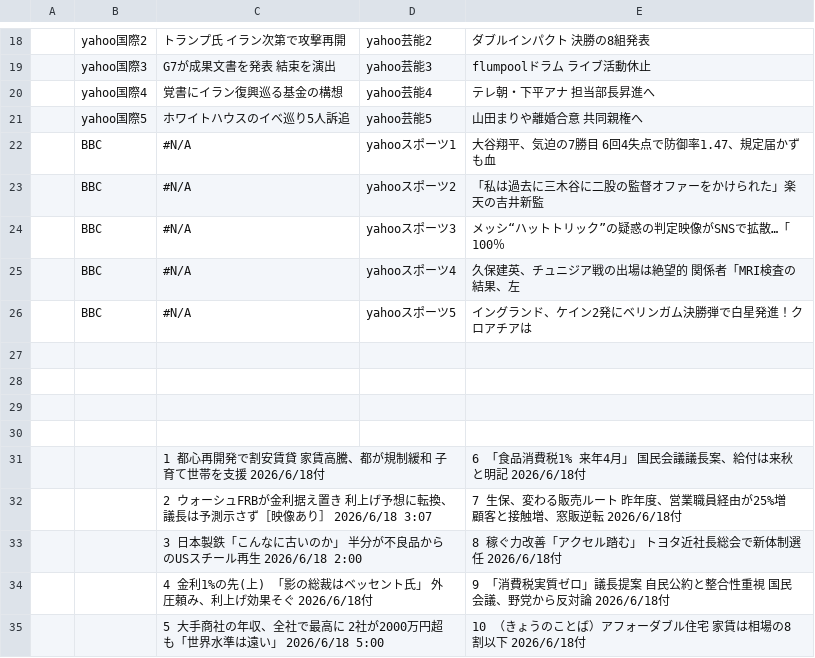
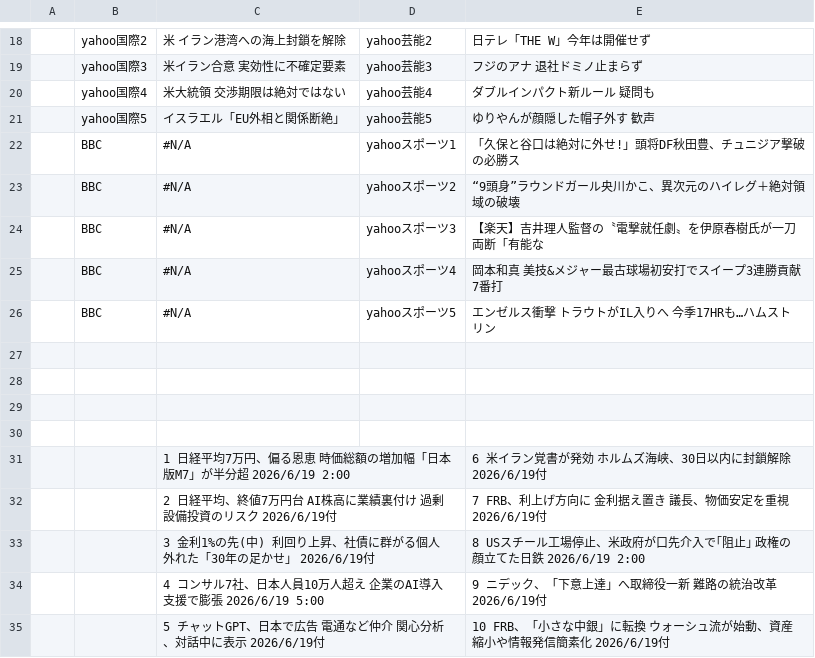
Before and after one commit to keroppa88/news, a CSV file: news_google.csv, drawn as a sheet; only a part is shown, gaps mark what is left out; the diff covers the shown part only.

```diff
--- a/news_google.csv
+++ b/news_google.csv
@@ -18,10 +18,10 @@
-,yahoo国際2,トランプ氏 イラン次第で攻撃再開,yahoo芸能2,ダブルインパクト 決勝の8組発表
-,yahoo国際3,G7が成果文書を発表 結束を演出,yahoo芸能3,flumpoolドラム ライブ活動休止
-,yahoo国際4,覚書にイラン復興巡る基金の構想,yahoo芸能4,テレ朝・下平アナ 担当部長昇進へ
-,yahoo国際5,ホワイトハウスのイベ巡り5人訴追,yahoo芸能5,山田まりや離婚合意 共同親権へ
-,BBC,#N/A,yahooスポーツ1,大谷翔平、気迫の7勝目 6回4失点で防御率1.47、規定届かずも血
-,BBC,#N/A,yahooスポーツ2,「私は過去に三木谷に二股の監督オファーをかけられた」楽天の吉井新監
-,BBC,#N/A,yahooスポーツ3,メッシ“ハットトリック”の疑惑の判定映像がSNSで拡散…「100％
-,BBC,#N/A,yahooスポーツ4,久保建英、チュニジア戦の出場は絶望的 関係者「MRI検査の結果、左
-,BBC,#N/A,yahooスポーツ5,イングランド、ケイン2発にベリンガム決勝弾で白星発進！クロアチアは
+,yahoo国際2,米 イラン港湾への海上封鎖を解除,yahoo芸能2,日テレ「THE W」今年は開催せず
+,yahoo国際3,米イラン合意 実効性に不確定要素,yahoo芸能3,フジのアナ 退社ドミノ止まらず
+,yahoo国際4,米大統領 交渉期限は絶対ではない,yahoo芸能4,ダブルインパクト新ルール 疑問も
+,yahoo国際5,イスラエル「EU外相と関係断絶」,yahoo芸能5,ゆりやんが顔隠した帽子外す 歓声
+,BBC,#N/A,yahooスポーツ1,「久保と谷口は絶対に外せ!」頭将DF秋田豊、チュニジア撃破の必勝ス
+,BBC,#N/A,yahooスポーツ2,“9頭身”ラウンドガール央川かこ、異次元のハイレグ＋絶対領域の破壊
+,BBC,#N/A,yahooスポーツ3,【楽天】吉井理人監督の〝電撃就任劇〟を伊原春樹氏が一刀両断「有能な
+,BBC,#N/A,yahooスポーツ4,岡本和真 美技&メジャー最古球場初安打でスイープ3連勝貢献 7番打
+,BBC,#N/A,yahooスポーツ5,エンゼルス衝撃 トラウトがIL入りへ 今季17HRも…ハムストリン
 ,,,,
@@ -30,6 +30,6 @@
 ,,,,
-,,1 都心再開発で割安賃貸 家賃高騰、都が規制緩和 子育て世帯を支援 2026/6/18付 ,,6 「食品消費税1% 来年4月」 国民会議議長案、給付は来秋と明記 2026/6/18付
-,,2 ウォーシュFRBが金利据え置き 利上げ予想に転換、議長は予測示さず［映像あり］ 2026/6/18 3:07 ,,7 生保、変わる販売ルート 昨年度、営業職員経由が25%増 顧客と接触増、窓販逆転 2026/6/18付
-,,3 日本製鉄「こんなに古いのか」 半分が不良品からのUSスチール再生 2026/6/18 2:00 ,,8 稼ぐ力改善「アクセル踏む」 トヨタ近社長総会で新体制選任 2026/6/18付
-,,4 金利1%の先(上) 「影の総裁はベッセント氏」 外圧頼み、利上げ効果そぐ 2026/6/18付 ,,9 「消費税実質ゼロ」議長提案 自民公約と整合性重視 国民会議、野党から反対論 2026/6/18付
-,,5 大手商社の年収、全社で最高に 2社が2000万円超も「世界水準は遠い」 2026/6/18 5:00 ,,10 （きょうのことば）アフォーダブル住宅 家賃は相場の8割以下 2026/6/18付
+,,1 日経平均7万円、偏る恩恵 時価総額の増加幅「日本版M7」が半分超 2026/6/19 2:00 ,,6 米イラン覚書が発効 ホルムズ海峡、30日以内に封鎖解除 2026/6/19付
+,,2 日経平均、終値7万円台 AI株高に業績裏付け 過剰設備投資のリスク 2026/6/19付 ,,7 FRB、利上げ方向に 金利据え置き 議長、物価安定を重視 2026/6/19付
+,,3 金利1%の先(中) 利回り上昇、社債に群がる個人 外れた「30年の足かせ」 2026/6/19付 ,,8 USスチール工場停止、米政府が口先介入で｢阻止｣ 政権の顔立てた日鉄 2026/6/19 2:00
+,,4 コンサル7社、日本人員10万人超え 企業のAI導入支援で膨張 2026/6/19 5:00 ,,9 ニデック、「下意上達」へ取締役一新 難路の統治改革 2026/6/19付
+,,5 チャットGPT、日本で広告 電通など仲介 関心分析、対話中に表示 2026/6/19付 ,,10 FRB、「小さな中銀」に転換 ウォーシュ流が始動、資産縮小や情報発信簡素化 2026/6/19付
```
Also changed, not shown: 33 edited cells elsewhere in this file, news_2ch.csv, news_ai.csv, 11 other files.
